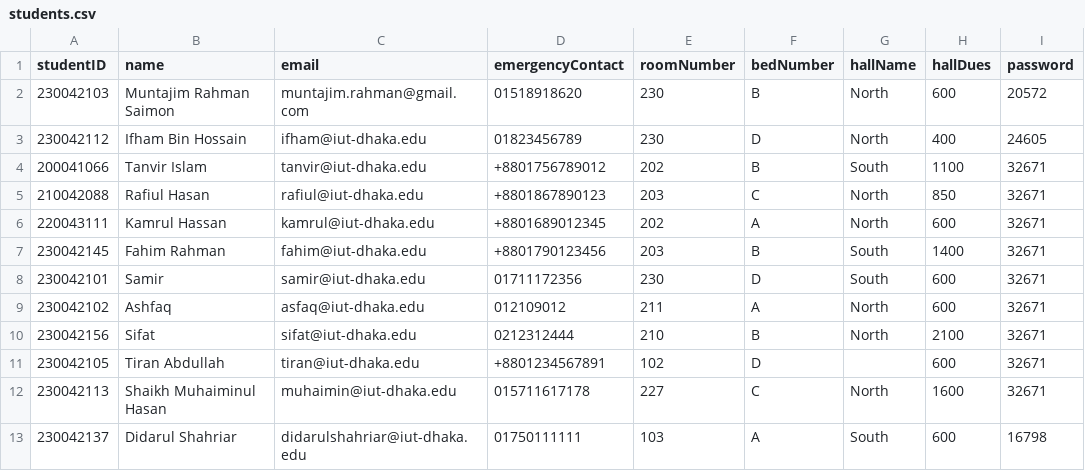
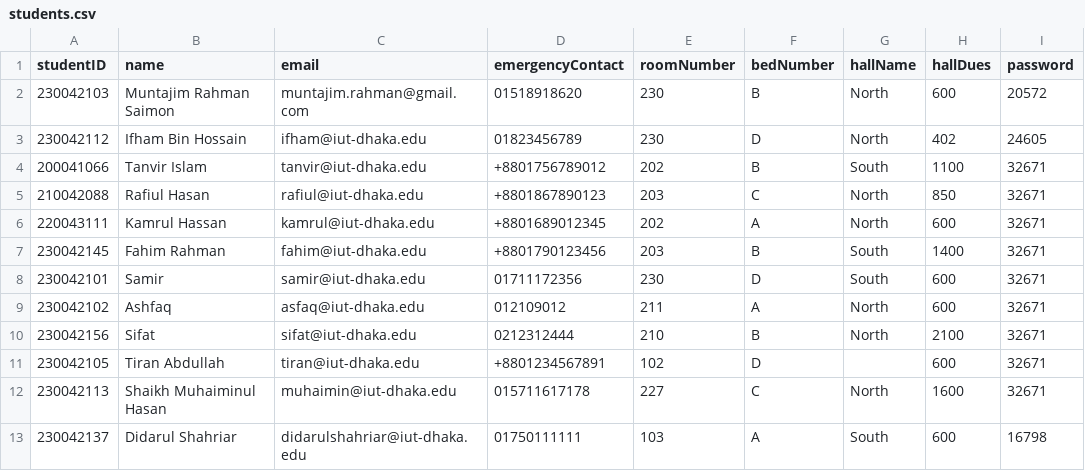
Before and after one commit to didarulshahriar37/HallVerse, a CSV file: code/data/students.csv, drawn as a sheet.

```diff
--- a/code/data/students.csv
+++ b/code/data/students.csv
@@ -2,3 +2,3 @@ studentID,name,email,emergencyContact,roomNumber,bedNumber,hallName,hallDues,pas
 230042103,Muntajim Rahman Saimon,muntajim.rahman@gmail.com,01518918620,230,B,North,600,20572
-230042112,Ifham Bin Hossain,ifham@iut-dhaka.edu,01823456789,230,D,North,400,24605
+230042112,Ifham Bin Hossain,ifham@iut-dhaka.edu,01823456789,230,D,North,402,24605
 200041066,Tanvir Islam,tanvir@iut-dhaka.edu,+8801756789012,202,B,South,1100,32671
```
Also changed, not shown: 2 other files.
